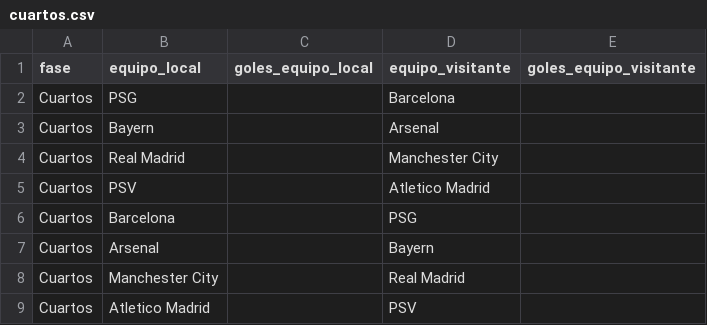
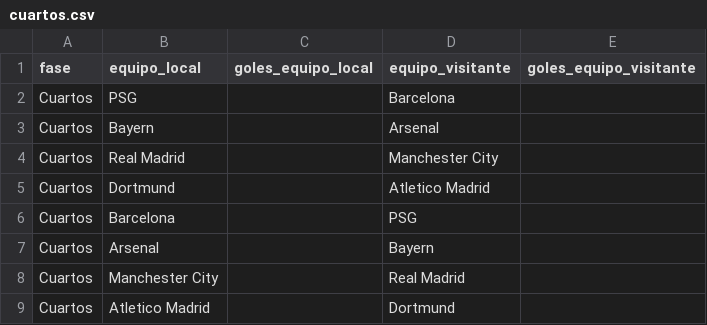
Before and after one commit to joseluis031/red_neuronal_profunda, a CSV file: Eliminatoria actual/cuartos.csv, drawn as a sheet.

```diff
--- a/Eliminatoria actual/cuartos.csv
+++ b/Eliminatoria actual/cuartos.csv
@@ -4,3 +4,3 @@ Cuartos,Bayern,,Arsenal,
 Cuartos,Real Madrid,,Manchester City,
-Cuartos,PSV,,Atletico Madrid,
+Cuartos,Dortmund,,Atletico Madrid,
 Cuartos,Barcelona,,PSG,
@@ -8,2 +8,2 @@ Cuartos,Arsenal,,Bayern,
 Cuartos,Manchester City,,Real Madrid,
-Cuartos,Atletico Madrid,,PSV,
+Cuartos,Atletico Madrid,,Dortmund,
```
Also changed, not shown: Met Gaussiano/Resultados/resultado_octavos_gaussiano.csv, 3 other files.
